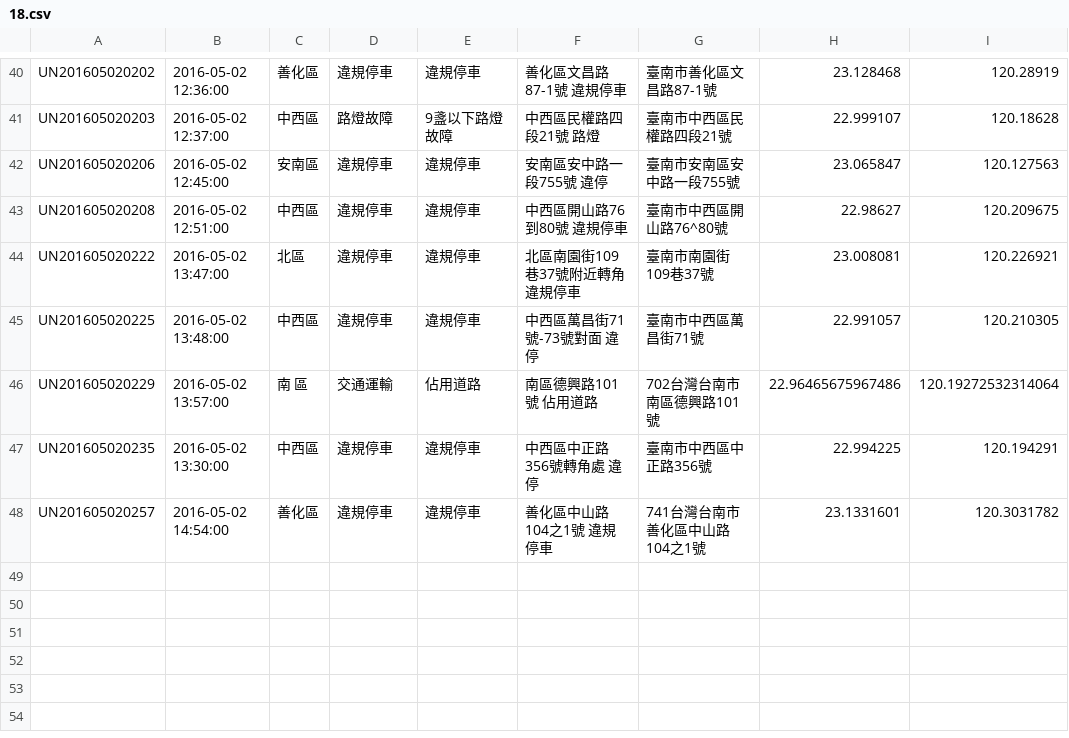
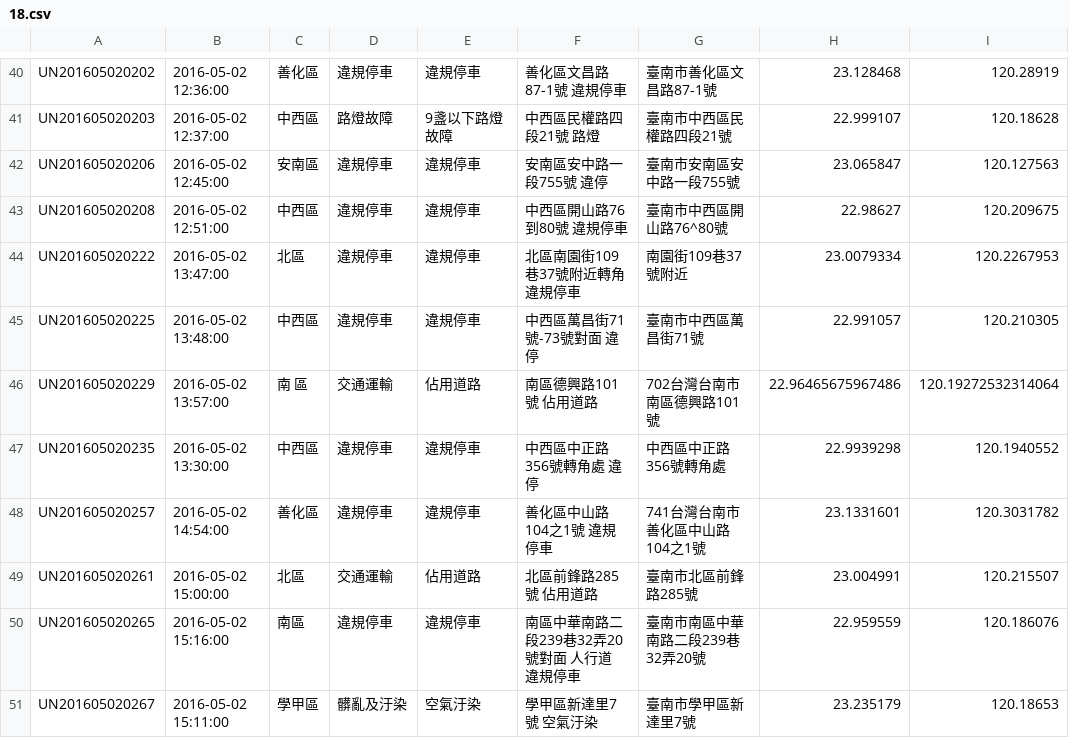
Before and after one commit to kiang/tainan_1999_map, a CSV file: data/2016/18.csv, drawn as a sheet; only a part is shown, gaps mark what is left out.

```diff
--- a/data/2016/18.csv
+++ b/data/2016/18.csv
@@ -43,6 +43,9 @@ UN201605020206,"2016-05-02 12:45:00",安南區,違規停車,違規停車,"安南
 UN201605020208,"2016-05-02 12:51:00",中西區,違規停車,違規停車,"中西區開山路76到80號 違規停車",臺南市中西區開山路76^80號,22.98627,120.209675
-UN201605020222,"2016-05-02 13:47:00",北區,違規停車,違規停車,"北區南園街109巷37號附近轉角 違規停車",臺南市南園街109巷37號,23.008081,120.226921
+UN201605020222,"2016-05-02 13:47:00",北區,違規停車,違規停車,"北區南園街109巷37號附近轉角 違規停車",南園街109巷37號附近,23.0079334,120.2267953
 UN201605020225,"2016-05-02 13:48:00",中西區,違規停車,違規停車,"中西區萬昌街71號-73號對面 違停",臺南市中西區萬昌街71號,22.991057,120.210305
 UN201605020229,"2016-05-02 13:57:00","南 區",交通運輸,佔用道路,"南區德興路101號 佔用道路",702台灣台南市南區德興路101號,22.96465675967486,120.19272532314064
-UN201605020235,"2016-05-02 13:30:00",中西區,違規停車,違規停車,"中西區中正路356號轉角處 違停",臺南市中西區中正路356號,22.994225,120.194291
+UN201605020235,"2016-05-02 13:30:00",中西區,違規停車,違規停車,"中西區中正路356號轉角處 違停",中西區中正路356號轉角處,22.9939298,120.1940552
 UN201605020257,"2016-05-02 14:54:00",善化區,違規停車,違規停車,"善化區中山路104之1號 違規停車",741台灣台南市善化區中山路104之1號,23.1331601,120.3031782
+UN201605020261,"2016-05-02 15:00:00",北區,交通運輸,佔用道路,"北區前鋒路285號  佔用道路",臺南市北區前鋒路285號,23.004991,120.215507
+UN201605020265,"2016-05-02 15:16:00",南區,違規停車,違規停車,"南區中華南路二段239巷32弄20號對面 人行道 違規停車",臺南市南區中華南路二段239巷32弄20號,22.959559,120.186076
+UN201605020267,"2016-05-02 15:11:00",學甲區,髒亂及汙染,空氣汙染,"學甲區新達里7號 空氣汙染",臺南市學甲區新達里7號,23.235179,120.18653
```
Also changed, not shown: data/2016/17.csv, 1 other file.
